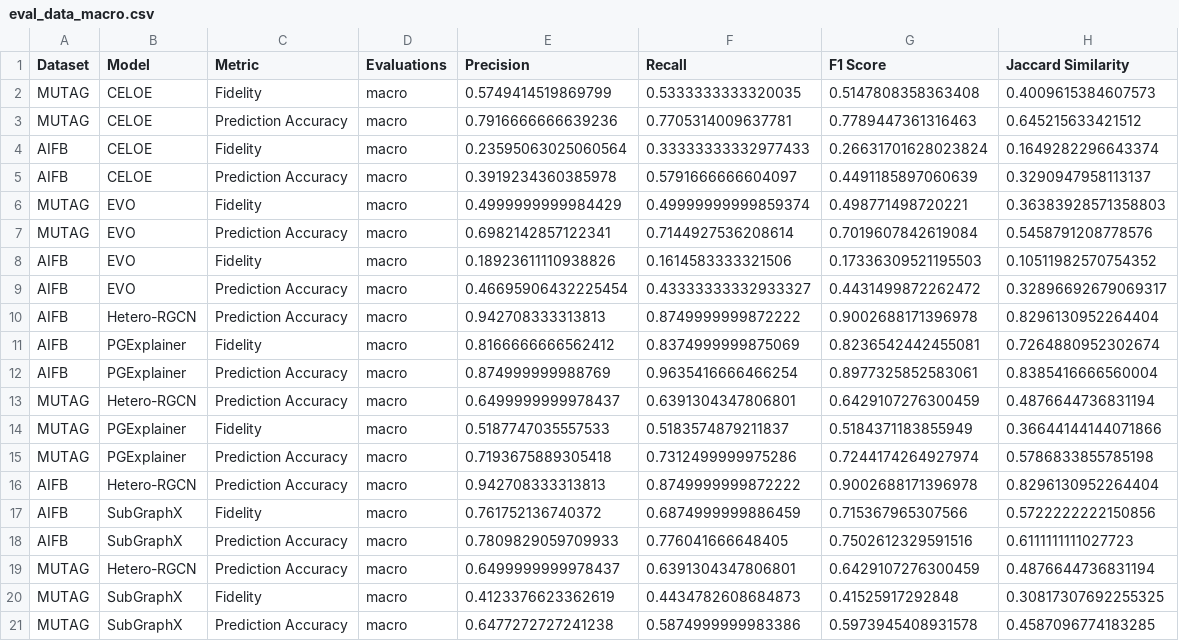
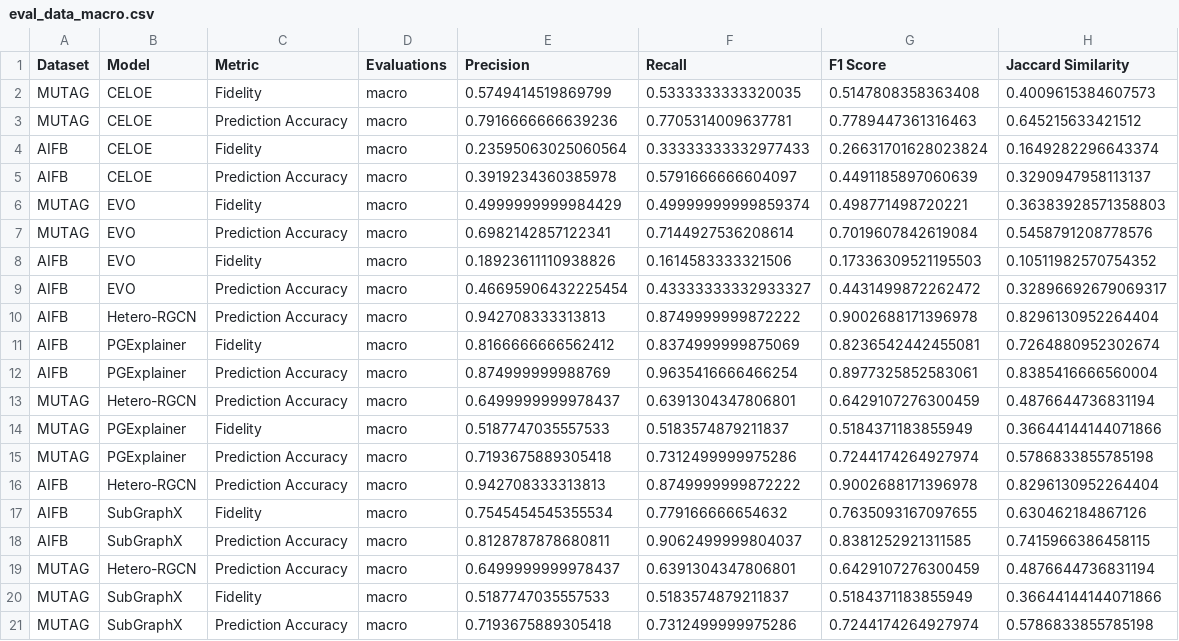
Before and after one commit to sapkotaruz11/EDGE, a CSV file: results/dataframes/eval_data_macro.csv, drawn as a sheet.

Commit message:
update csv results

```diff
--- a/results/dataframes/eval_data_macro.csv
+++ b/results/dataframes/eval_data_macro.csv
@@ -16,6 +16,6 @@ MUTAG,PGExplainer,Prediction Accuracy,macro,0.7193675889305418,0.731249999997528
 AIFB,Hetero-RGCN,Prediction Accuracy,macro,0.942708333313813,0.8749999999872222,0.9002688171396978,0.8296130952264404
-AIFB,SubGraphX,Fidelity,macro,0.761752136740372,0.6874999999886459,0.715367965307566,0.5722222222150856
-AIFB,SubGraphX,Prediction Accuracy,macro,0.7809829059709933,0.776041666648405,0.7502612329591516,0.6111111111027723
+AIFB,SubGraphX,Fidelity,macro,0.7545454545355534,0.779166666654632,0.7635093167097655,0.630462184867126
+AIFB,SubGraphX,Prediction Accuracy,macro,0.8128787878680811,0.9062499999804037,0.8381252921311585,0.7415966386458115
 MUTAG,Hetero-RGCN,Prediction Accuracy,macro,0.6499999999978437,0.6391304347806801,0.6429107276300459,0.4876644736831194
-MUTAG,SubGraphX,Fidelity,macro,0.4123376623362619,0.4434782608684873,0.41525917292848,0.30817307692255325
-MUTAG,SubGraphX,Prediction Accuracy,macro,0.6477272727241238,0.5874999999983386,0.5973945408931578,0.4587096774183285
+MUTAG,SubGraphX,Fidelity,macro,0.5187747035557533,0.5183574879211837,0.5184371183855949,0.36644144144071866
+MUTAG,SubGraphX,Prediction Accuracy,macro,0.7193675889305418,0.7312499999975286,0.7244174264927974,0.5786833855785198
```
Also changed, not shown: results/dataframes/eval_data_micro.csv, 1 other file.
